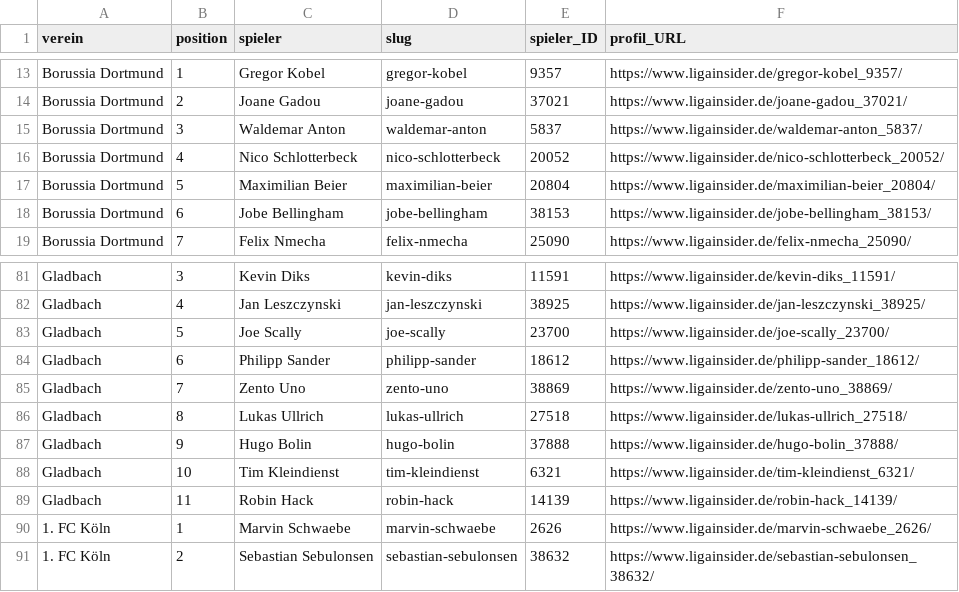
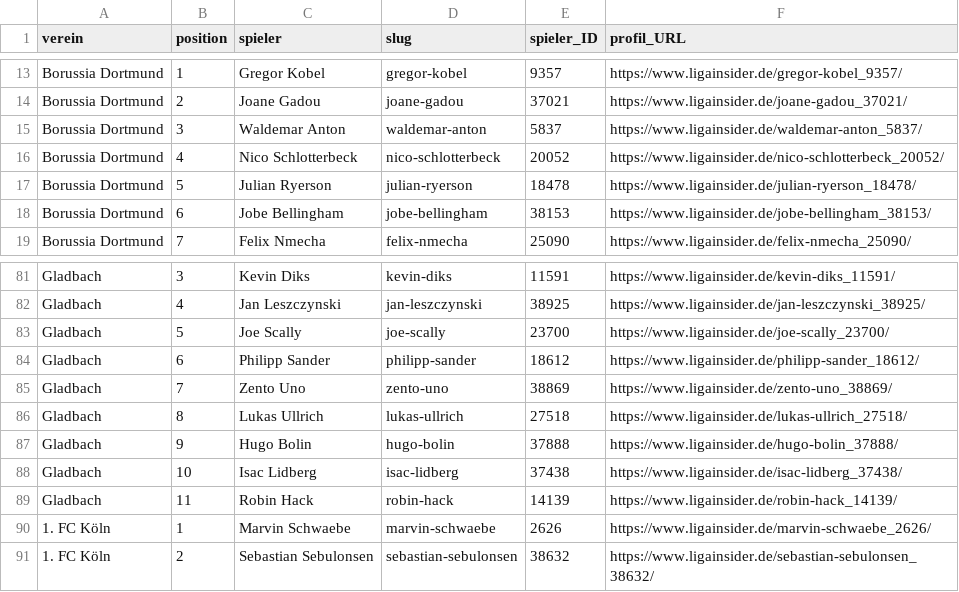
Before and after one commit to robb1302/kickbase-ai, a CSV file: data/matchday/bundesliga_startelf.csv, drawn as a sheet; only a part is shown, gaps mark what is left out.

```diff
--- a/data/matchday/bundesliga_startelf.csv
+++ b/data/matchday/bundesliga_startelf.csv
@@ -16,3 +16,3 @@ Borussia Dortmund;3;Waldemar Anton;waldemar-anton;5837;https://www.ligainsider.d
 Borussia Dortmund;4;Nico Schlotterbeck;nico-schlotterbeck;20052;https://www.ligainsider.de/nico-schlotterbeck_20052/
-Borussia Dortmund;5;Maximilian Beier;maximilian-beier;20804;https://www.ligainsider.de/maximilian-beier_20804/
+Borussia Dortmund;5;Julian Ryerson;julian-ryerson;18478;https://www.ligainsider.de/julian-ryerson_18478/
 Borussia Dortmund;6;Jobe Bellingham;jobe-bellingham;38153;https://www.ligainsider.de/jobe-bellingham_38153/
@@ -87,3 +87,3 @@ Gladbach;8;Lukas Ullrich;lukas-ullrich;27518;https://www.ligainsider.de/lukas-ul
 Gladbach;9;Hugo Bolin;hugo-bolin;37888;https://www.ligainsider.de/hugo-bolin_37888/
-Gladbach;10;Tim Kleindienst;tim-kleindienst;6321;https://www.ligainsider.de/tim-kleindienst_6321/
+Gladbach;10;Isac Lidberg;isac-lidberg;37438;https://www.ligainsider.de/isac-lidberg_37438/
 Gladbach;11;Robin Hack;robin-hack;14139;https://www.ligainsider.de/robin-hack_14139/
```
Also changed, not shown: data/final/final.csv.
